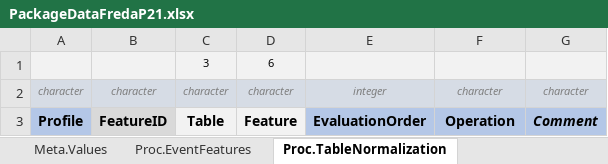
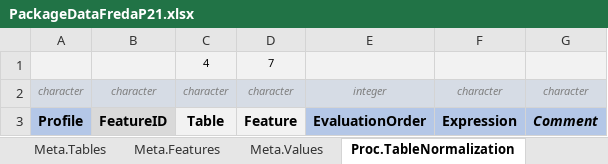
Before and after one commit to BastianReiter/dsFredaP21, an Excel workbook: Development/Data/PackageData/PackageDataFredaP21.xlsx, sheet Proc.TableNormalization, drawn as a sheet; values as stored, in another font and other column widths than the file's, no borders; removed rows and columns are numbered as before the commit, all else as after; the diff names each change by its address in the sheet, - before the commit and + after, or states it on an @@ line.

```diff
--- a/Development/Data/PackageData/PackageDataFredaP21.xlsx (sheet Proc.TableNormalization)
+++ b/Development/Data/PackageData/PackageDataFredaP21.xlsx (sheet Proc.TableNormalization)
-row 1:  |  | 3 | 6
+row 1:  |  | 4 | 7
-F3: Operation
+F3: Expression
```
Also changed, not shown: sheet Meta.Values, sheet Set.FeatureRequirements, sheet Meta.Features, sheet Set.DataRemediation, sheet Set.FeatureTracking, sheet Set.FuzzyStringMatching, 4 more sheets, other sheet tabs, formulas that keep their value, 23 other files.
